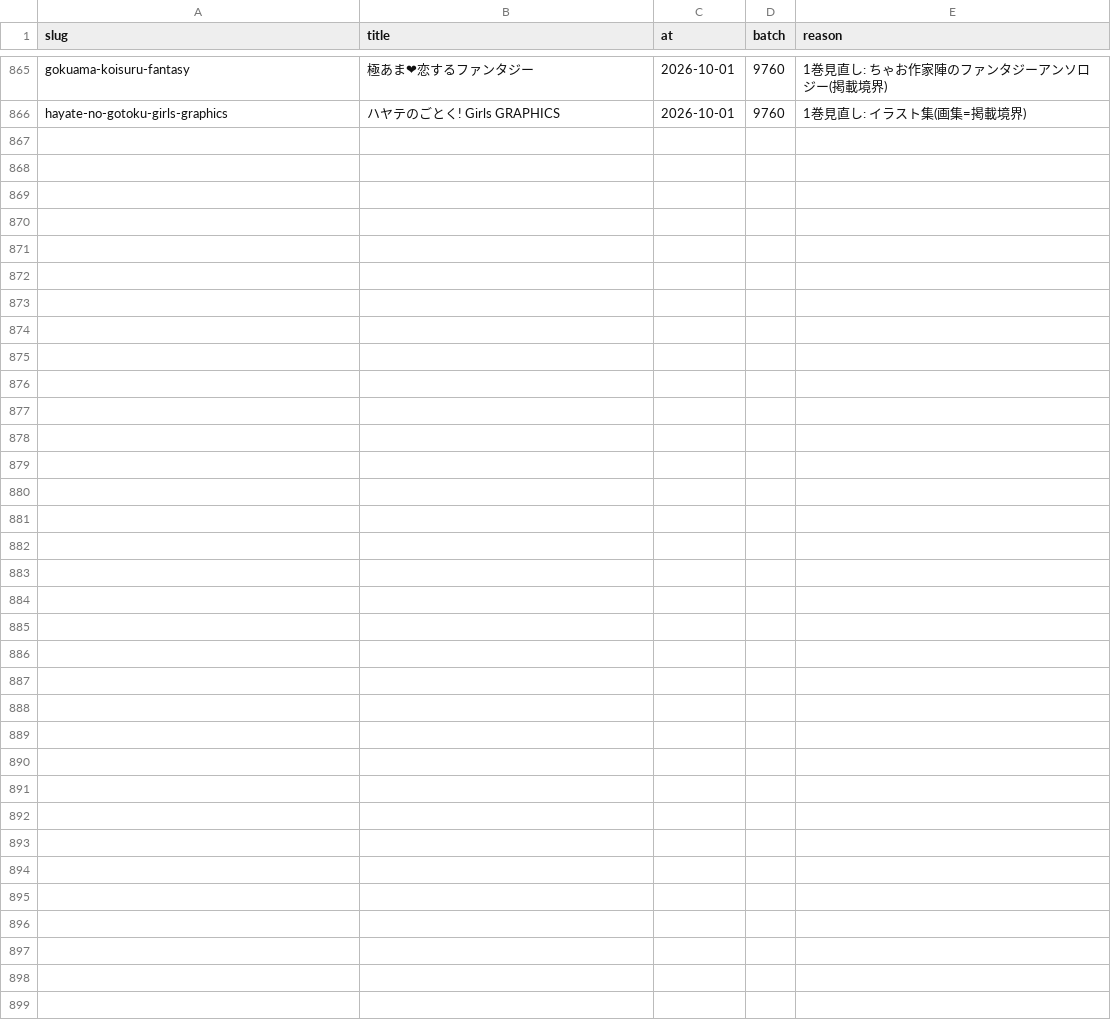
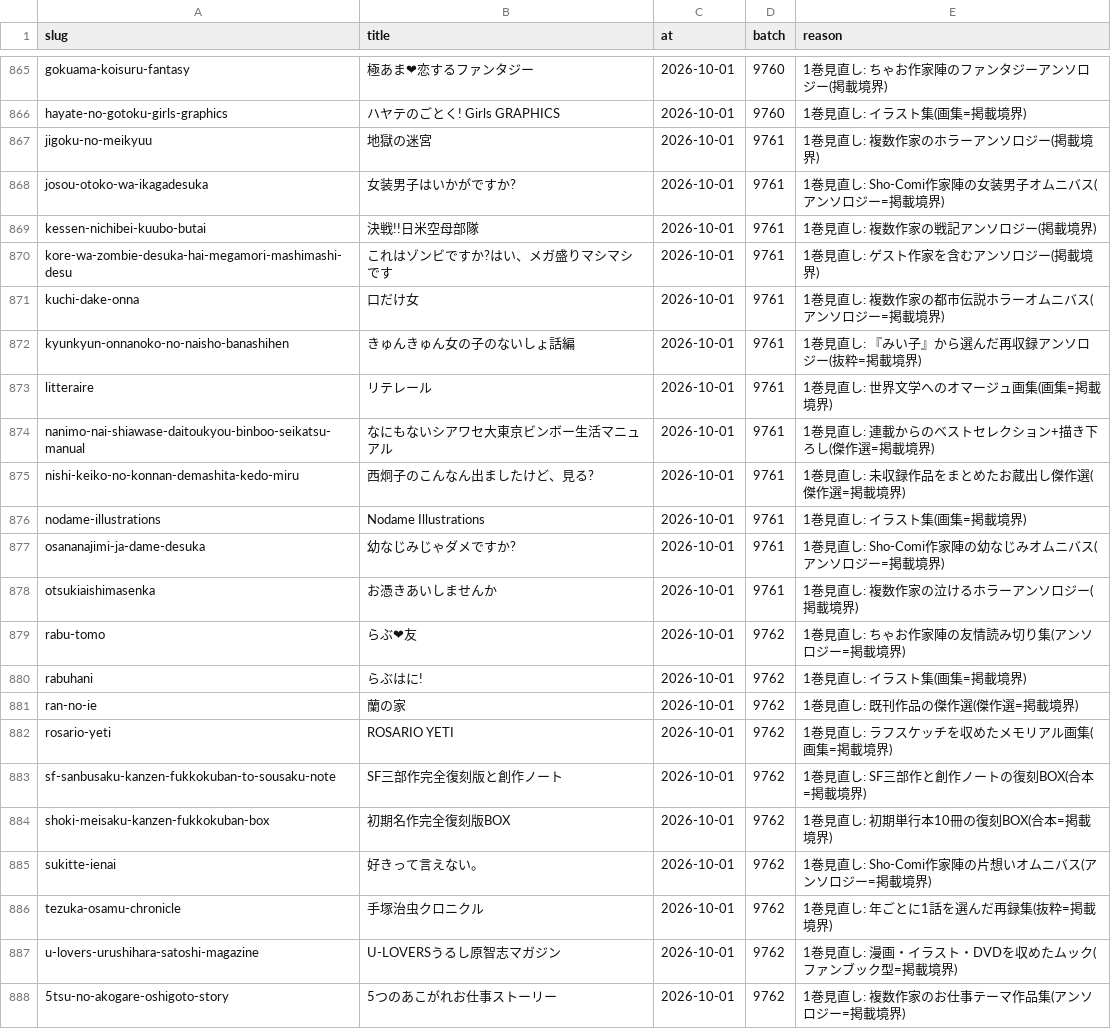
Before and after one commit to shuichi0725-cmyk/MANGAL, a TSV file: docs/production-diagnostics/enrich-hold.tsv, drawn as a sheet; only a part is shown, gaps mark what is left out.

```diff
--- a/docs/production-diagnostics/enrich-hold.tsv
+++ b/docs/production-diagnostics/enrich-hold.tsv
@@ -866 +866,23 @@ gokuama-koisuru-fantasy	極あま❤恋するファンタジー	2026-10-01	9760
 hayate-no-gotoku-girls-graphics	ハヤテのごとく! Girls GRAPHICS	2026-10-01	9760	1巻見直し: イラスト集(画集=掲載境界)
+jigoku-no-meikyuu	地獄の迷宮	2026-10-01	9761	1巻見直し: 複数作家のホラーアンソロジー(掲載境界)
+josou-otoko-wa-ikagadesuka	女装男子はいかがですか?	2026-10-01	9761	1巻見直し: Sho-Comi作家陣の女装男子オムニバス(アンソロジー=掲載境界)
+kessen-nichibei-kuubo-butai	決戦!!日米空母部隊	2026-10-01	9761	1巻見直し: 複数作家の戦記アンソロジー(掲載境界)
+kore-wa-zombie-desuka-hai-megamori-mashimashi-desu	これはゾンビですか?はい、メガ盛りマシマシです	2026-10-01	9761	1巻見直し: ゲスト作家を含むアンソロジー(掲載境界)
+kuchi-dake-onna	口だけ女	2026-10-01	9761	1巻見直し: 複数作家の都市伝説ホラーオムニバス(アンソロジー=掲載境界)
+kyunkyun-onnanoko-no-naisho-banashihen	きゅんきゅん女の子のないしょ話編	2026-10-01	9761	1巻見直し: 『みい子』から選んだ再収録アンソロジー(抜粋=掲載境界)
+litteraire	リテレール	2026-10-01	9761	1巻見直し: 世界文学へのオマージュ画集(画集=掲載境界)
+nanimo-nai-shiawase-daitoukyou-binboo-seikatsu-manual	なにもないシアワセ大東京ビンボー生活マニュアル	2026-10-01	9761	1巻見直し: 連載からのベストセレクション+描き下ろし(傑作選=掲載境界)
+nishi-keiko-no-konnan-demashita-kedo-miru	西炯子のこんなん出ましたけど、見る?	2026-10-01	9761	1巻見直し: 未収録作品をまとめたお蔵出し傑作選(傑作選=掲載境界)
+nodame-illustrations	Nodame Illustrations	2026-10-01	9761	1巻見直し: イラスト集(画集=掲載境界)
+osananajimi-ja-dame-desuka	幼なじみじゃダメですか?	2026-10-01	9761	1巻見直し: Sho-Comi作家陣の幼なじみオムニバス(アンソロジー=掲載境界)
+otsukiaishimasenka	お憑きあいしませんか	2026-10-01	9761	1巻見直し: 複数作家の泣けるホラーアンソロジー(掲載境界)
+rabu-tomo	らぶ❤友	2026-10-01	9762	1巻見直し: ちゃお作家陣の友情読み切り集(アンソロジー=掲載境界)
+rabuhani	らぶはに!	2026-10-01	9762	1巻見直し: イラスト集(画集=掲載境界)
+ran-no-ie	蘭の家	2026-10-01	9762	1巻見直し: 既刊作品の傑作選(傑作選=掲載境界)
+rosario-yeti	ROSARIO YETI	2026-10-01	9762	1巻見直し: ラフスケッチを収めたメモリアル画集(画集=掲載境界)
+sf-sanbusaku-kanzen-fukkokuban-to-sousaku-note	SF三部作完全復刻版と創作ノート	2026-10-01	9762	1巻見直し: SF三部作と創作ノートの復刻BOX(合本=掲載境界)
+shoki-meisaku-kanzen-fukkokuban-box	初期名作完全復刻版BOX	2026-10-01	9762	1巻見直し: 初期単行本10冊の復刻BOX(合本=掲載境界)
+sukitte-ienai	好きって言えない。	2026-10-01	9762	1巻見直し: Sho-Comi作家陣の片想いオムニバス(アンソロジー=掲載境界)
+tezuka-osamu-chronicle	手塚治虫クロニクル	2026-10-01	9762	1巻見直し: 年ごとに1話を選んだ再録集(抜粋=掲載境界)
+u-lovers-urushihara-satoshi-magazine	U-LOVERSうるし原智志マガジン	2026-10-01	9762	1巻見直し: 漫画・イラスト・DVDを収めたムック(ファンブック型=掲載境界)
+5tsu-no-akogare-oshigoto-story	5つのあこがれお仕事ストーリー	2026-10-01	9762	1巻見直し: 複数作家のお仕事テーマ作品集(アンソロジー=掲載境界)
```
Also changed, not shown: 7 other files.
